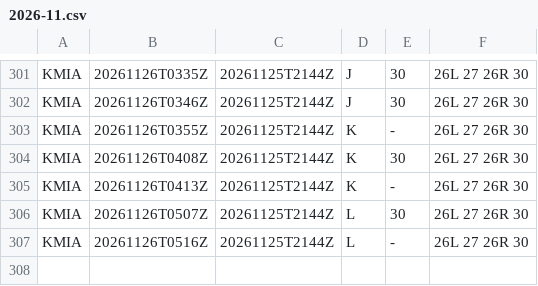
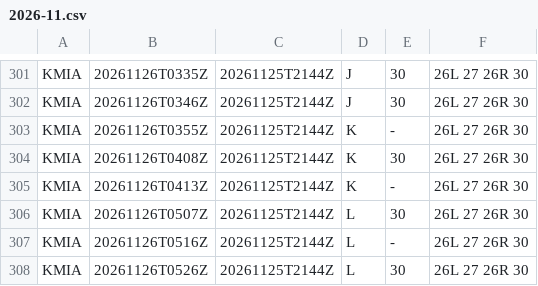
Before and after one commit to honghebincsg/pegasus-fid-gist, a CSV file: atis-history/KMIA/2026-11.csv, drawn as a sheet; only a part is shown, gaps mark what is left out; the diff names each change by its address in the sheet, - before the commit and + after, or states it on an @@ line.

```diff
--- a/atis-history/KMIA/2026-11.csv
+++ b/atis-history/KMIA/2026-11.csv
+row 308: KMIA | 20261126T0526Z | 20261125T2144Z | L | 30 | 26L 27 26R 30
```
Also changed, not shown: atis-history/EHAM/2026-11.csv, 1 other file.
